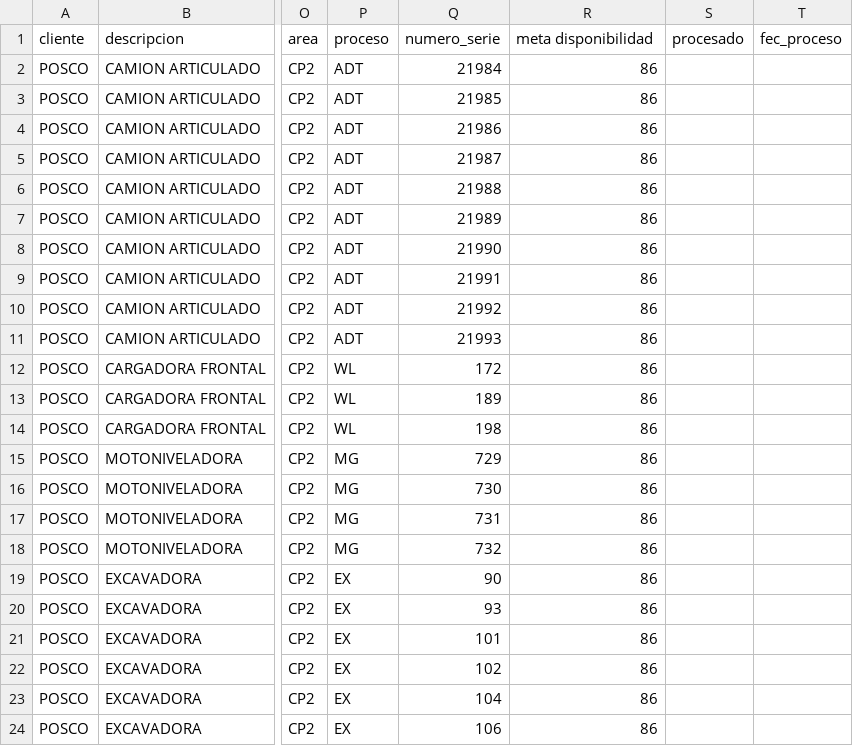
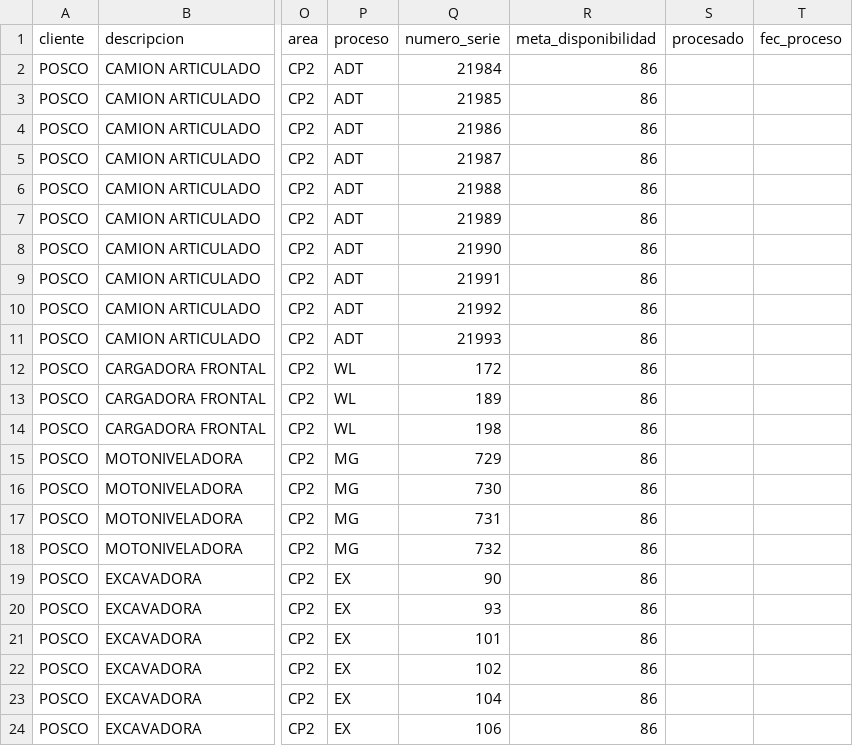
Before and after one commit to Trazalog/traz-utl, a CSV file: mrsservise-tools-man/Equipos-MRS.csv, drawn as a sheet; only a part is shown, gaps mark what is left out; the diff names each change by its address in the sheet, - before the commit and + after, or states it on an @@ line.

Commit message:
esta funca

```diff
--- a/mrsservise-tools-man/Equipos-MRS.csv
+++ b/mrsservise-tools-man/Equipos-MRS.csv
-R1: meta disponibilidad
+R1: meta_disponibilidad
```
